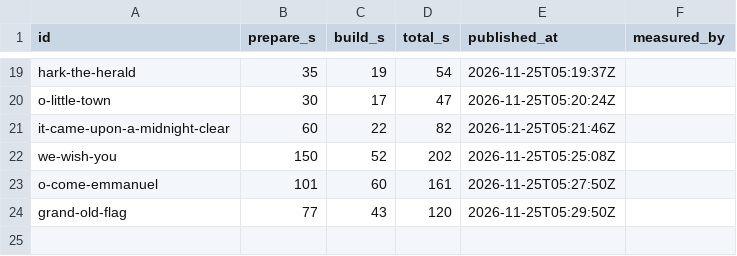
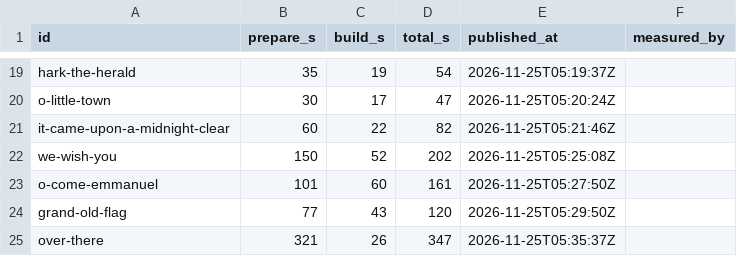
Before and after one commit to stevennt/abn.platform.entertainment.karaoke.songs, a CSV file: songs/times.csv, drawn as a sheet; only a part is shown, gaps mark what is left out.

```diff
--- a/songs/times.csv
+++ b/songs/times.csv
@@ -24 +24,2 @@ o-come-emmanuel,101,60,161,2026-11-25T05:27:50Z
 grand-old-flag,77,43,120,2026-11-25T05:29:50Z
+over-there,321,26,347,2026-11-25T05:35:37Z
```
Also changed, not shown: 8 other files.
